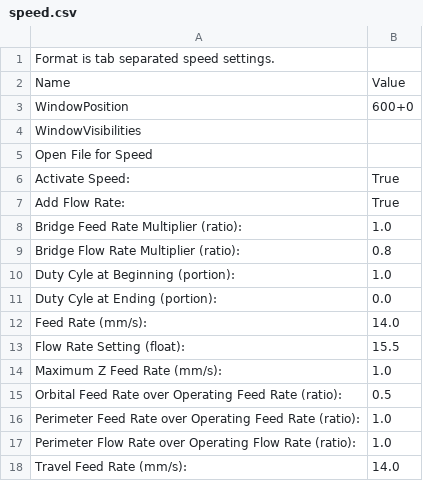
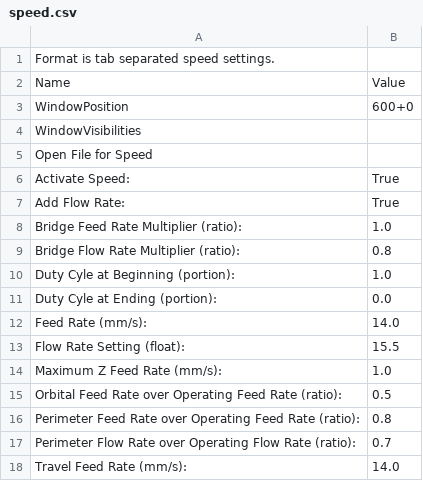
Before and after one commit to JamesGlanville/Skeinforge-Settings, a CSV file: profiles/extrusion/PLA/speed.csv, drawn as a sheet.

Commit message:
Changed to rectangular infill, could do with more infill, bit saggy

```diff
--- a/profiles/extrusion/PLA/speed.csv
+++ b/profiles/extrusion/PLA/speed.csv
@@ -15,4 +15,4 @@ Maximum Z Feed Rate (mm/s):	1.0
 Orbital Feed Rate over Operating Feed Rate (ratio):	0.5
-Perimeter Feed Rate over Operating Feed Rate (ratio):	1.0
-Perimeter Flow Rate over Operating Flow Rate (ratio):	1.0
+Perimeter Feed Rate over Operating Feed Rate (ratio):	0.8
+Perimeter Flow Rate over Operating Flow Rate (ratio):	0.7
 Travel Feed Rate (mm/s):	14.0
```
